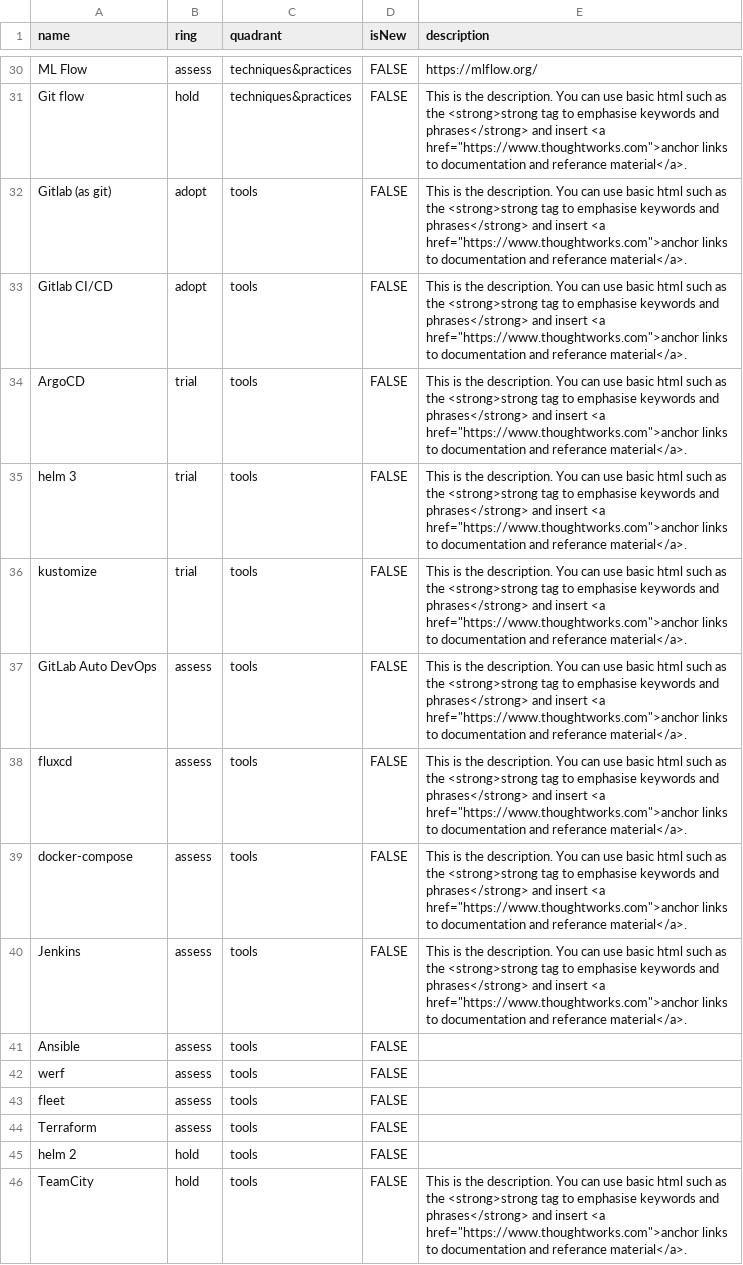
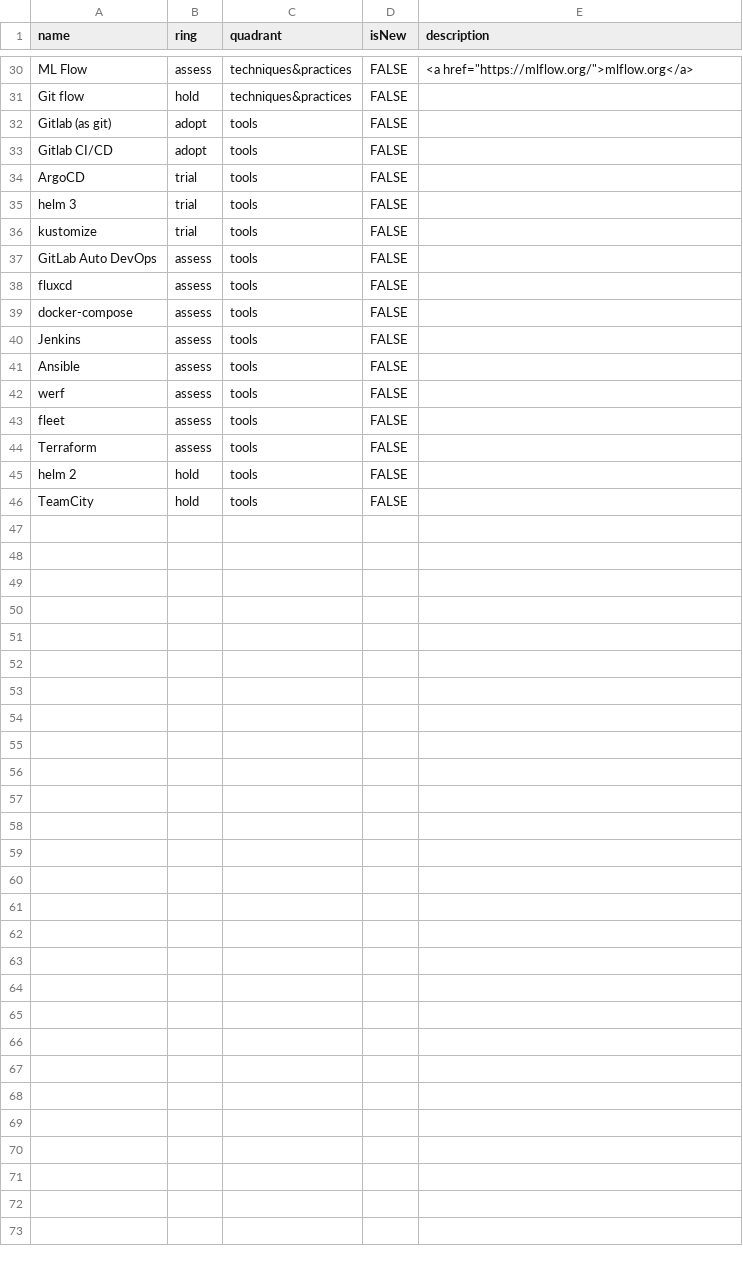
Before and after one commit to n-piipel/tech-radar, a CSV file: RE-tech-radar.csv, drawn as a sheet; only a part is shown, gaps mark what is left out; the diff covers the shown part only; the diff names each change by its address in the sheet, - before the commit and + after, or states it on an @@ line.

```diff
--- a/RE-tech-radar.csv
+++ b/RE-tech-radar.csv
-E30 (description): https://mlflow.org/
+E30 (description): <a href="https://mlflow.org/">mlflow.org</a>
-E31:E40 (description): This is the description. You can use basic html such as the <strong>strong tag to emphasise keywords and phrases</strong> and insert <a href="https://www.thoughtworks.com">anchor links to documentation and referance material</a>.
+E31:E40 (description): (empty)
-E46 (description): This is the description. You can use basic html such as the <strong>strong tag to emphasise keywords and phrases</strong> and insert <a href="https://www.thoughtworks.com">anchor links to documentation and referance material</a>.
+E46 (description): (empty)
```
Also changed, not shown: 17 edited cells elsewhere in this file.
